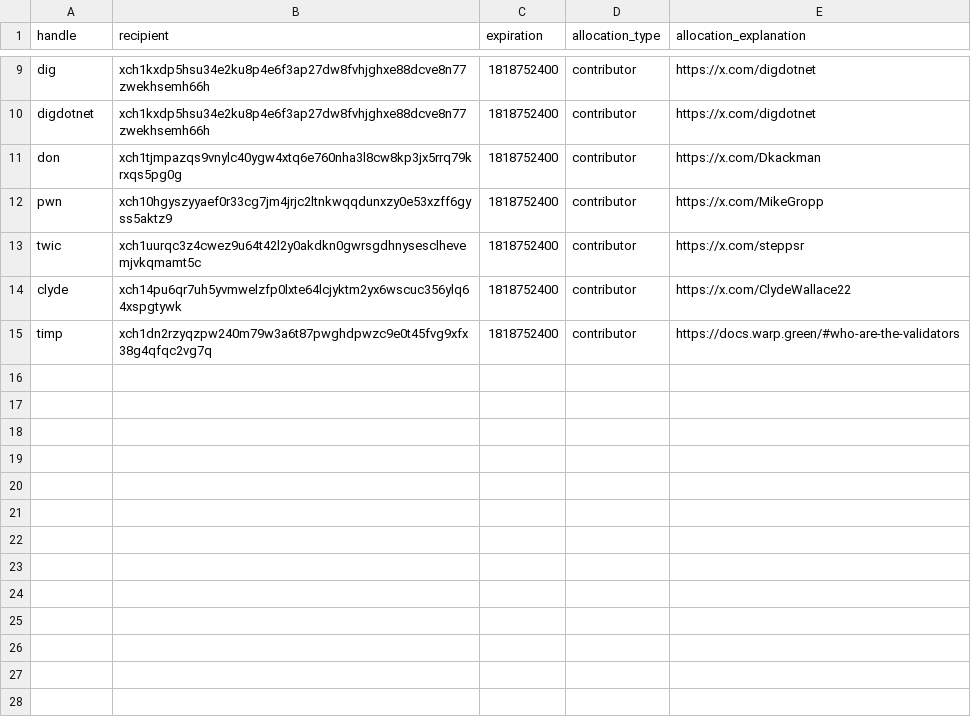
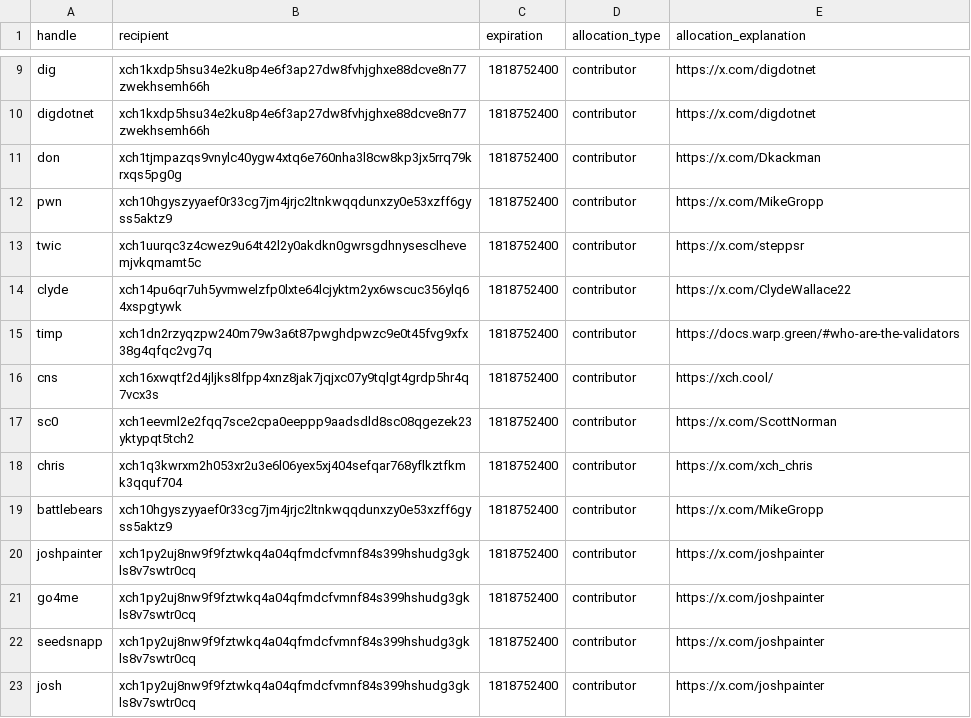
Before and after one commit to Yakuhito/nfts, a CSV file: contributor-premine.csv, drawn as a sheet; only a part is shown, gaps mark what is left out.

Commit message:
more contributors

```diff
--- a/contributor-premine.csv
+++ b/contributor-premine.csv
@@ -15 +15,9 @@ clyde,xch14pu6qr7uh5yvmwelzfp0lxte64lcjyktm2yx6wscuc356ylq64xspgtywk,1818752400,
 timp,xch1dn2rzyqzpw240m79w3a6t87pwghdpwzc9e0t45fvg9xfx38g4qfqc2vg7q,1818752400,contributor,https://docs.warp.green/#who-are-the-validators
+cns,xch16xwqtf2d4jljks8lfpp4xnz8jak7jqjxc07y9tqlgt4grdp5hr4q7vcx3s,1818752400,contributor,https://xch.cool/
+sc0,xch1eevml2e2fqq7sce2cpa0eeppp9aadsdld8sc08qgezek23yktypqt5tch2,1818752400,contributor,https://x.com/ScottNorman
+chris,xch1q3kwrxm2h053xr2u3e6l06yex5xj404sefqar768yflkztfkmk3qquf704,1818752400,contributor,https://x.com/xch_chris
+battlebears,xch10hgyszyyaef0r33cg7jm4jrjc2ltnkwqqdunxzy0e53xzff6gyss5aktz9,1818752400,contributor,https://x.com/MikeGropp
+joshpainter,xch1py2uj8nw9f9fztwkq4a04qfmdcfvmnf84s399hshudg3gkls8v7swtr0cq,1818752400,contributor,https://x.com/joshpainter
+go4me,xch1py2uj8nw9f9fztwkq4a04qfmdcfvmnf84s399hshudg3gkls8v7swtr0cq,1818752400,contributor,https://x.com/joshpainter
+seedsnapp,xch1py2uj8nw9f9fztwkq4a04qfmdcfvmnf84s399hshudg3gkls8v7swtr0cq,1818752400,contributor,https://x.com/joshpainter
+josh,xch1py2uj8nw9f9fztwkq4a04qfmdcfvmnf84s399hshudg3gkls8v7swtr0cq,1818752400,contributor,https://x.com/joshpainter
```
Also changed, not shown: premine.csv.
